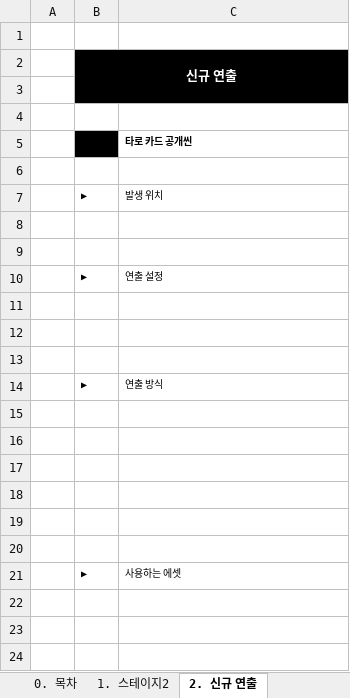
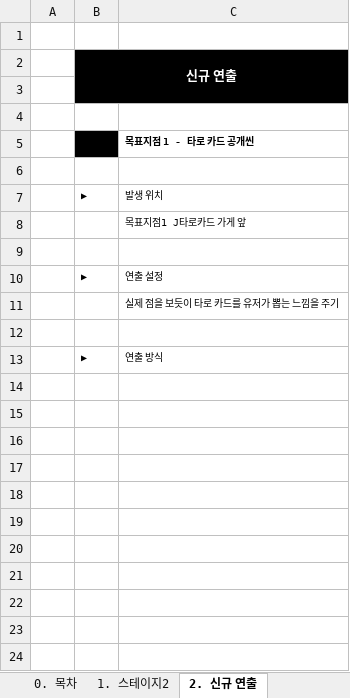
Before and after one commit to Kjaeseong/RocketTeamDocu, an Excel workbook: 00.기획서/221108_스테이지2 기획서_미완성.xlsx, sheet 2. 신규 연출, drawn as a sheet; only a part is shown; the shorter side is filled out with more unchanged rows; values as stored, in another font and other column widths than the file's, no borders; the diff covers the shown part only; the diff names each change by its address in the sheet, - before the commit and + after, or states it on an @@ line.

```diff
--- a/00.기획서/221108_스테이지2 기획서_미완성.xlsx (sheet 2. 신규 연출)
+++ b/00.기획서/221108_스테이지2 기획서_미완성.xlsx (sheet 2. 신규 연출)
-C5: 타로 카드 공개씬
+C5: 목표지점 1 - 타로 카드 공개씬
+row 8:  |  | 목표지점1 J타로카드 가게 앞
+row 9: (empty)
+row 11:  |  | 실제 점을 보듯이 타로 카드를 유저가 뽑는 느낌을 주기
+row 12: (empty)
+row 13:  | ▶ | 연출 방식
+row 18: (empty)
+row 19: (empty)
+row 20: (empty)
+row 21: (empty)
+row 22: (empty)
+row 23: (empty)
+row 24: (empty)
```
Also changed, not shown: 20 added rows elsewhere in this sheet, sheet 4. date, sheet 3. VPS연출.
